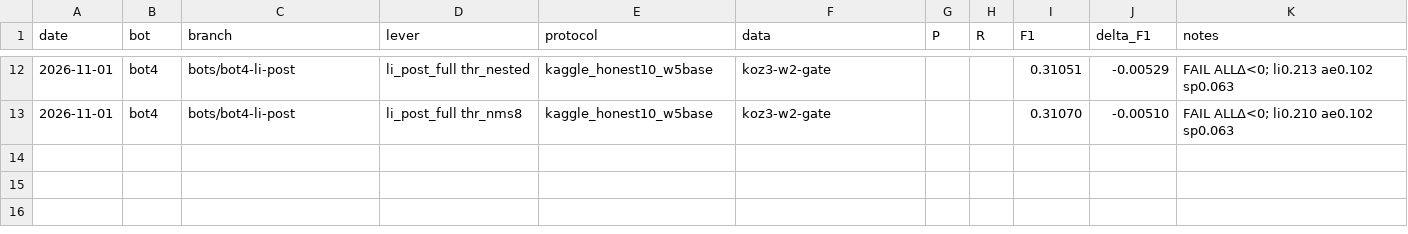
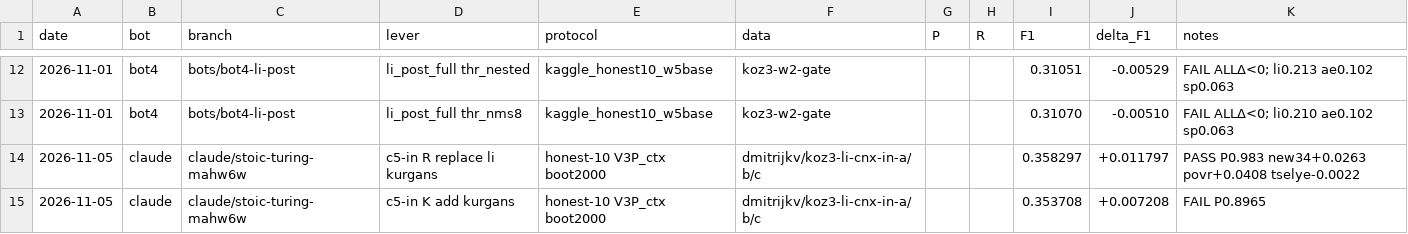
Before and after one commit to KonkovDV/expds-koz3, a CSV file: EXPERIMENTS.csv, drawn as a sheet; only a part is shown, gaps mark what is left out; the diff names each change by its address in the sheet, - before the commit and + after, or states it on an @@ line.

```diff
--- a/EXPERIMENTS.csv
+++ b/EXPERIMENTS.csv
+row 14: 2026-11-05 | claude | claude/stoic-turing-mahw6w | c5-in R replace li kurgans | honest-10 V3P_ctx boot2000 | dmitrijkv/koz3-li-cnx-in-a/b/c |  |  | 0.358297 | +0.011797 | PASS P0.983 new34+0.0263 povr+0.0408 tselye-0.0022
+row 15: 2026-11-05 | claude | claude/stoic-turing-mahw6w | c5-in K add kurgans | honest-10 V3P_ctx boot2000 | dmitrijkv/koz3-li-cnx-in-a/b/c |  |  | 0.353708 | +0.007208 | FAIL P0.8965
```
Also changed, not shown: 3 other files.
